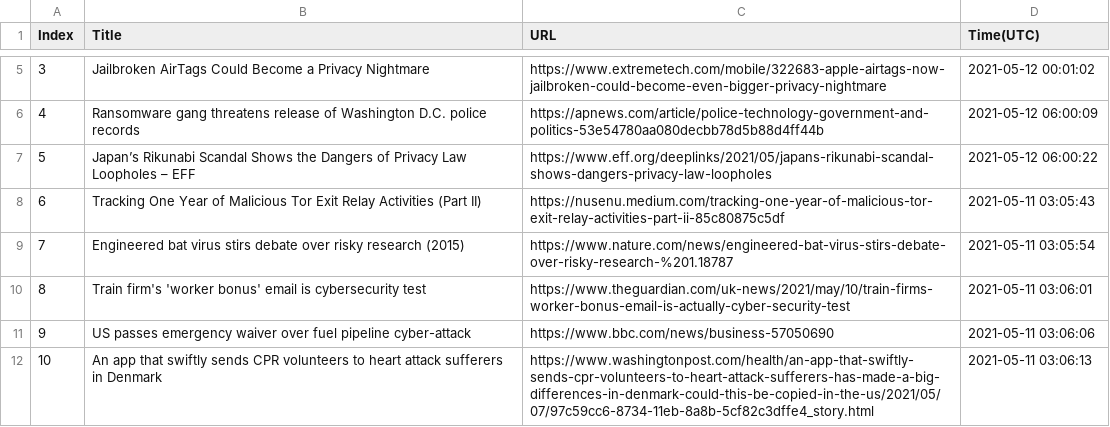
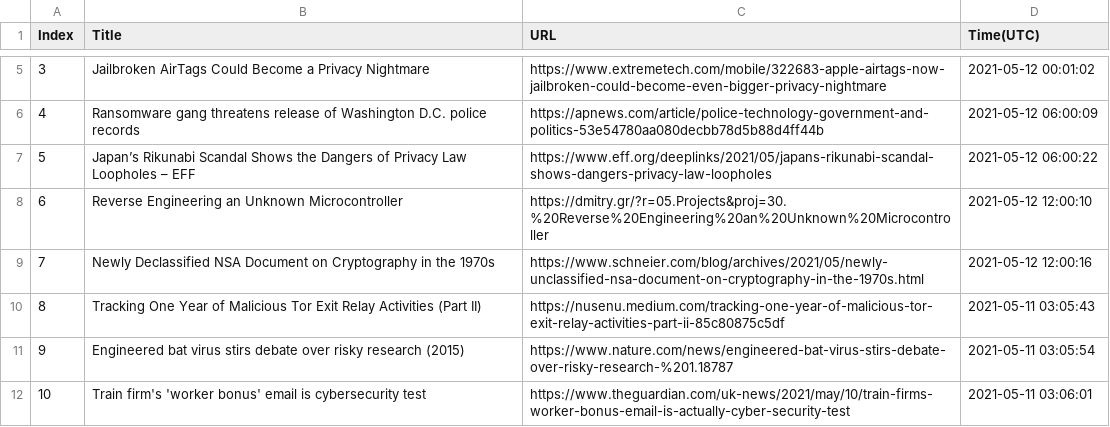
Before and after one commit to seitlab/seitlab.github.io, a CSV file: data/security_title_url.csv, drawn as a sheet; only a part is shown, gaps mark what is left out; the shorter side is filled out with more unchanged rows; addresses are those after the commit; the diff names each change by its address in the sheet, - before the commit and + after, or states it on an @@ line.

```diff
--- a/data/security_title_url.csv
+++ b/data/security_title_url.csv
+row 8: 6 | Reverse Engineering an Unknown Microcontroller | https://dmitry.gr/?r=05.Projects&proj=30.%20Reverse%20Engineering%20an%20Unknown%20Microcontroller | 2021-05-12 12:00:10
+row 9: 7 | Newly Declassified NSA Document on Cryptography in the 1970s | https://www.schneier.com/blog/archives/2021/05/newly-unclassified-nsa-document-on-cryptography-in-the-1970s.html | 2021-05-12 12:00:16
@@ column A (Index) renumbered from row 10 down @@
```
Also changed, not shown: data/ai_title_url.csv, 2 other files.
